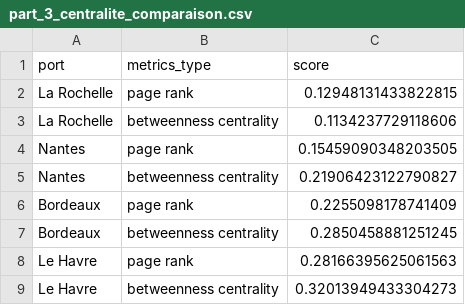
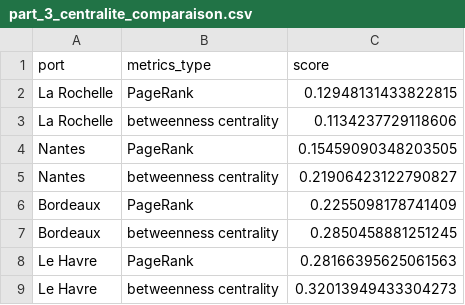
Before and after one commit to medialab/portic-storymaps-2021, a CSV file: public/data/part_3_centralite_comparaison.csv, drawn as a sheet.

Commit message:
update data for 3.2

```diff
--- a/public/data/part_3_centralite_comparaison.csv
+++ b/public/data/part_3_centralite_comparaison.csv
@@ -1,9 +1,9 @@
 port,metrics_type,score
-La Rochelle,page rank,0.12948131433822815
+La Rochelle,PageRank,0.12948131433822815
 La Rochelle,betweenness centrality,0.1134237729118606
-Nantes,page rank,0.15459090348203505
+Nantes,PageRank,0.15459090348203505
 Nantes,betweenness centrality,0.21906423122790827
-Bordeaux,page rank,0.2255098178741409
+Bordeaux,PageRank,0.2255098178741409
 Bordeaux,betweenness centrality,0.2850458881251245
-Le Havre,page rank,0.28166395625061563
+Le Havre,PageRank,0.28166395625061563
 Le Havre,betweenness centrality,0.32013949433304273
```
Also changed, not shown: public/data/part_3_step1_viz_data.csv, public/data/part_3_step3_viz_customs_offices_data.csv, 2 other files.
